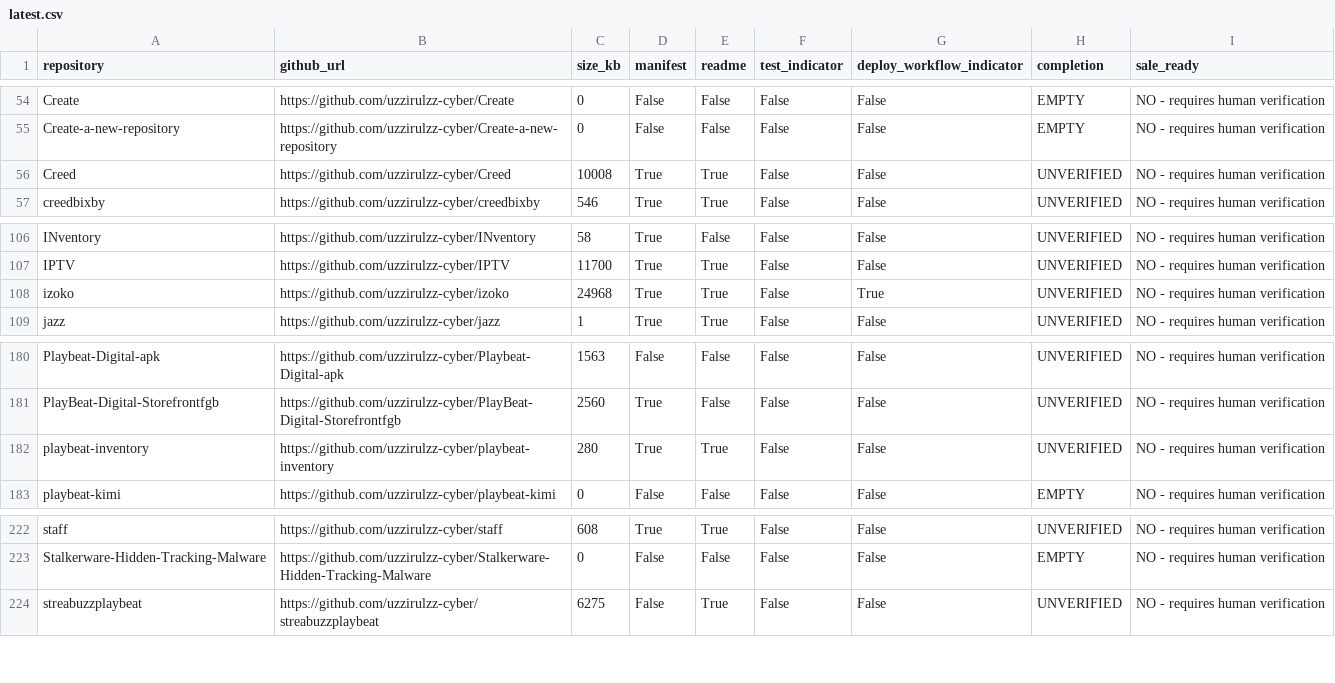
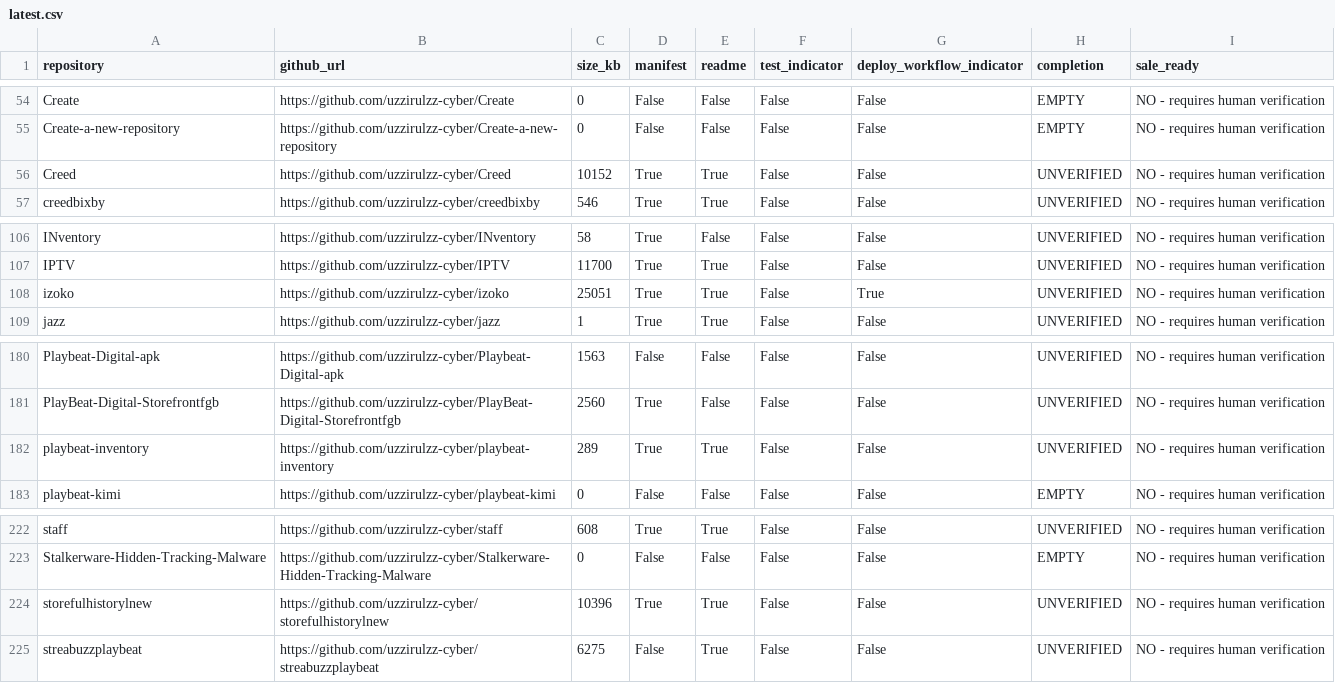
Before and after one commit to uzzirulzz-cyber/playbeat-inventory, a CSV file: reports/latest.csv, drawn as a sheet; only a part is shown, gaps mark what is left out.

```diff
--- a/reports/latest.csv
+++ b/reports/latest.csv
@@ -55,3 +55,3 @@ Create,https://github.com/uzzirulzz-cyber/Create,0,False,False,False,False,EMPTY
 Create-a-new-repository,https://github.com/uzzirulzz-cyber/Create-a-new-repository,0,False,False,False,False,EMPTY,NO - requires human verification
-Creed,https://github.com/uzzirulzz-cyber/Creed,10008,True,True,False,False,UNVERIFIED,NO - requires human verification
+Creed,https://github.com/uzzirulzz-cyber/Creed,10152,True,True,False,False,UNVERIFIED,NO - requires human verification
 creedbixby,https://github.com/uzzirulzz-cyber/creedbixby,546,True,True,False,False,UNVERIFIED,NO - requires human verification
@@ -107,3 +107,3 @@ INventory,https://github.com/uzzirulzz-cyber/INventory,58,True,False,False,False
 IPTV,https://github.com/uzzirulzz-cyber/IPTV,11700,True,True,False,False,UNVERIFIED,NO - requires human verification
-izoko,https://github.com/uzzirulzz-cyber/izoko,24968,True,True,False,True,UNVERIFIED,NO - requires human verification
+izoko,https://github.com/uzzirulzz-cyber/izoko,25051,True,True,False,True,UNVERIFIED,NO - requires human verification
 jazz,https://github.com/uzzirulzz-cyber/jazz,1,True,True,False,False,UNVERIFIED,NO - requires human verification
@@ -181,3 +181,3 @@ Playbeat-Digital-apk,https://github.com/uzzirulzz-cyber/Playbeat-Digital-apk,156
 PlayBeat-Digital-Storefrontfgb,https://github.com/uzzirulzz-cyber/PlayBeat-Digital-Storefrontfgb,2560,True,False,False,False,UNVERIFIED,NO - requires human verification
-playbeat-inventory,https://github.com/uzzirulzz-cyber/playbeat-inventory,280,True,True,False,False,UNVERIFIED,NO - requires human verification
+playbeat-inventory,https://github.com/uzzirulzz-cyber/playbeat-inventory,289,True,True,False,False,UNVERIFIED,NO - requires human verification
 playbeat-kimi,https://github.com/uzzirulzz-cyber/playbeat-kimi,0,False,False,False,False,EMPTY,NO - requires human verification
@@ -223,2 +223,3 @@ staff,https://github.com/uzzirulzz-cyber/staff,608,True,True,False,False,UNVERIF
 Stalkerware-Hidden-Tracking-Malware,https://github.com/uzzirulzz-cyber/Stalkerware-Hidden-Tracking-Malware,0,False,False,False,False,EMPTY,NO - requires human verification
+storefulhistorylnew,https://github.com/uzzirulzz-cyber/storefulhistorylnew,10396,True,True,False,False,UNVERIFIED,NO - requires human verification
 streabuzzplaybeat,https://github.com/uzzirulzz-cyber/streabuzzplaybeat,6275,False,True,False,False,UNVERIFIED,NO - requires human verification
```
Also changed, not shown: 1 other file.
